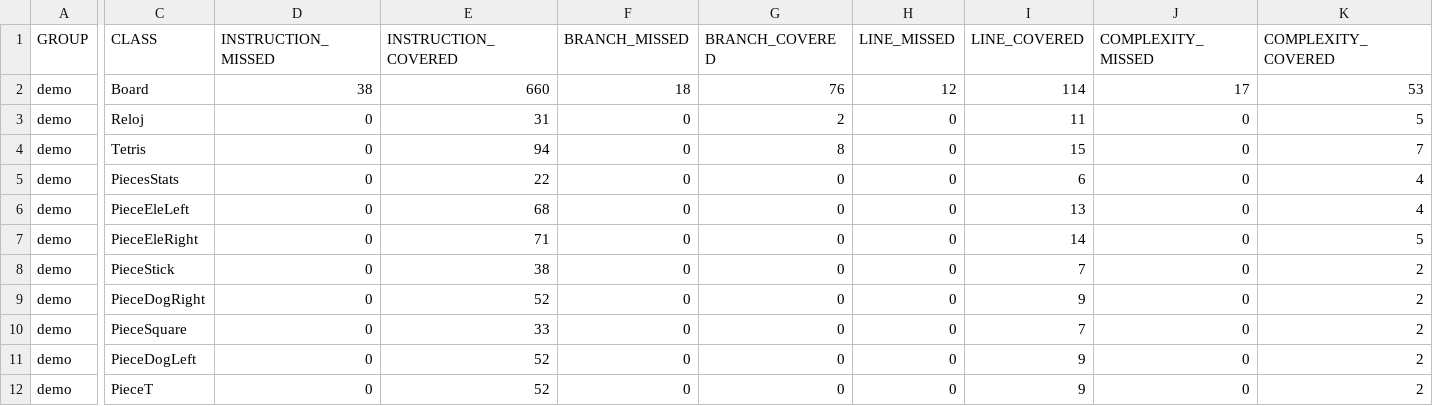
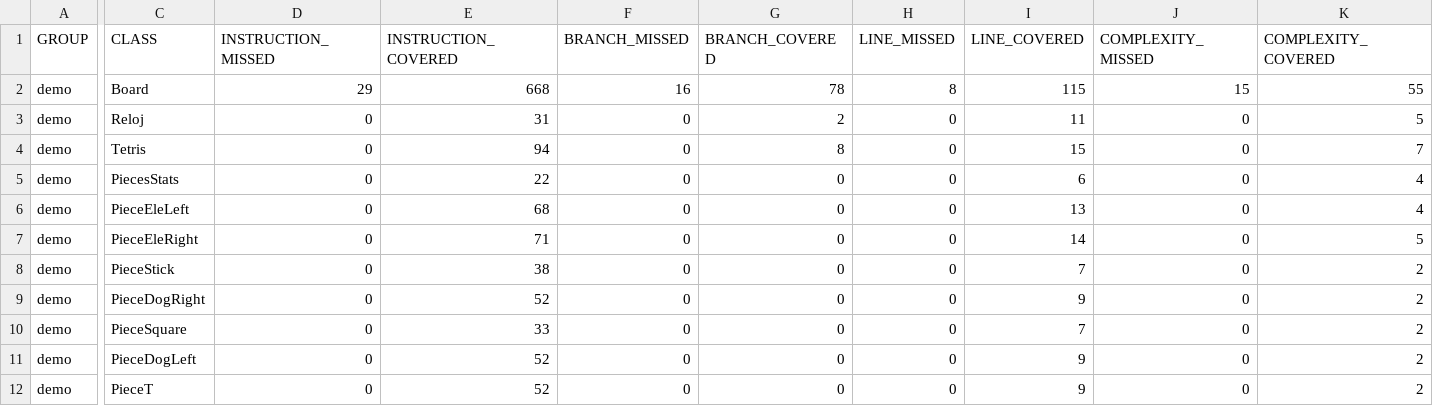
Before and after one commit to NicoMedula/Tetris-PDP2-2024, a CSV file: target/site/jacoco/jacoco.csv, drawn as a sheet; only a part is shown, gaps mark what is left out; the diff names each change by its address in the sheet, - before the commit and + after, or states it on an @@ line.

```diff
--- a/target/site/jacoco/jacoco.csv
+++ b/target/site/jacoco/jacoco.csv
-D2 (INSTRUCTION_MISSED): 38
+D2 (INSTRUCTION_MISSED): 29
-E2 (INSTRUCTION_COVERED): 660
+E2 (INSTRUCTION_COVERED): 668
-F2 (BRANCH_MISSED): 18
+F2 (BRANCH_MISSED): 16
-G2 (BRANCH_COVERED): 76
+G2 (BRANCH_COVERED): 78
-H2 (LINE_MISSED): 12
+H2 (LINE_MISSED): 8
-I2 (LINE_COVERED): 114
+I2 (LINE_COVERED): 115
-J2 (COMPLEXITY_MISSED): 17
+J2 (COMPLEXITY_MISSED): 15
-K2 (COMPLEXITY_COVERED): 53
+K2 (COMPLEXITY_COVERED): 55
```
Also changed, not shown: 25 other files.
